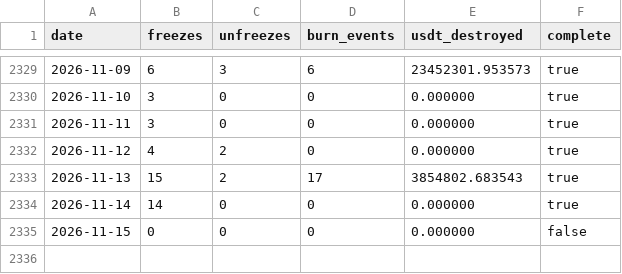
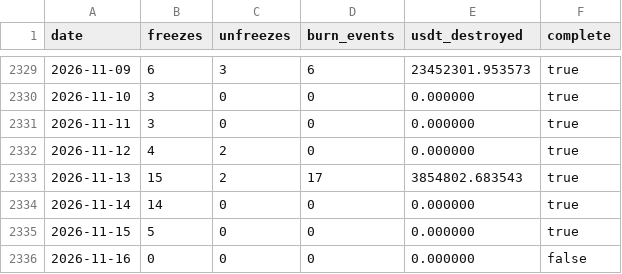
Before and after one commit to chico10117/usdt-trc20-blacklist-stats, a CSV file: data/usdt-trc20-blacklist-daily.csv, drawn as a sheet; only a part is shown, gaps mark what is left out.

```diff
--- a/data/usdt-trc20-blacklist-daily.csv
+++ b/data/usdt-trc20-blacklist-daily.csv
@@ -2334,2 +2334,3 @@ date,freezes,unfreezes,burn_events,usdt_destroyed,complete
 2026-11-14,14,0,0,0.000000,true
-2026-11-15,0,0,0,0.000000,false
+2026-11-15,5,0,0,0.000000,true
+2026-11-16,0,0,0,0.000000,false
```
Also changed, not shown: data/usdt-trc20-blacklist-monthly.csv, 2 other files.
